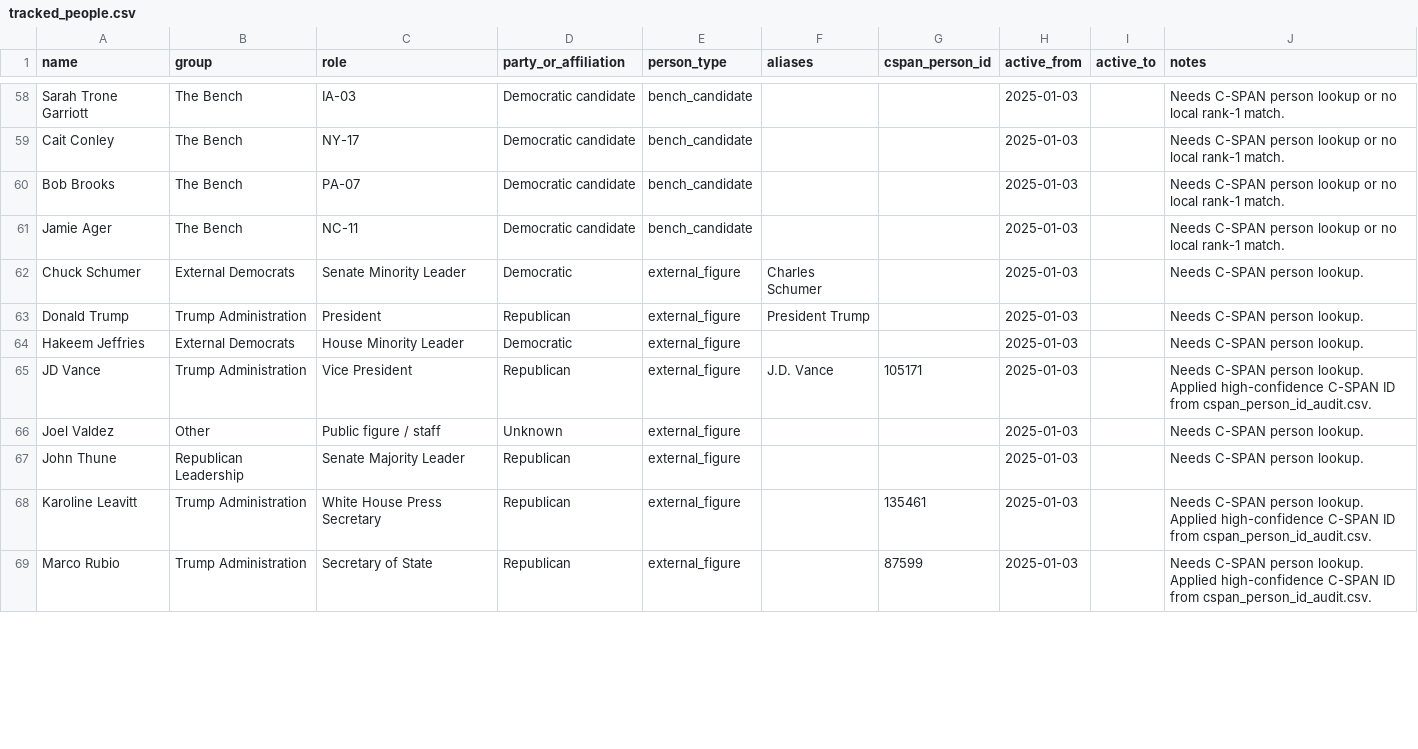
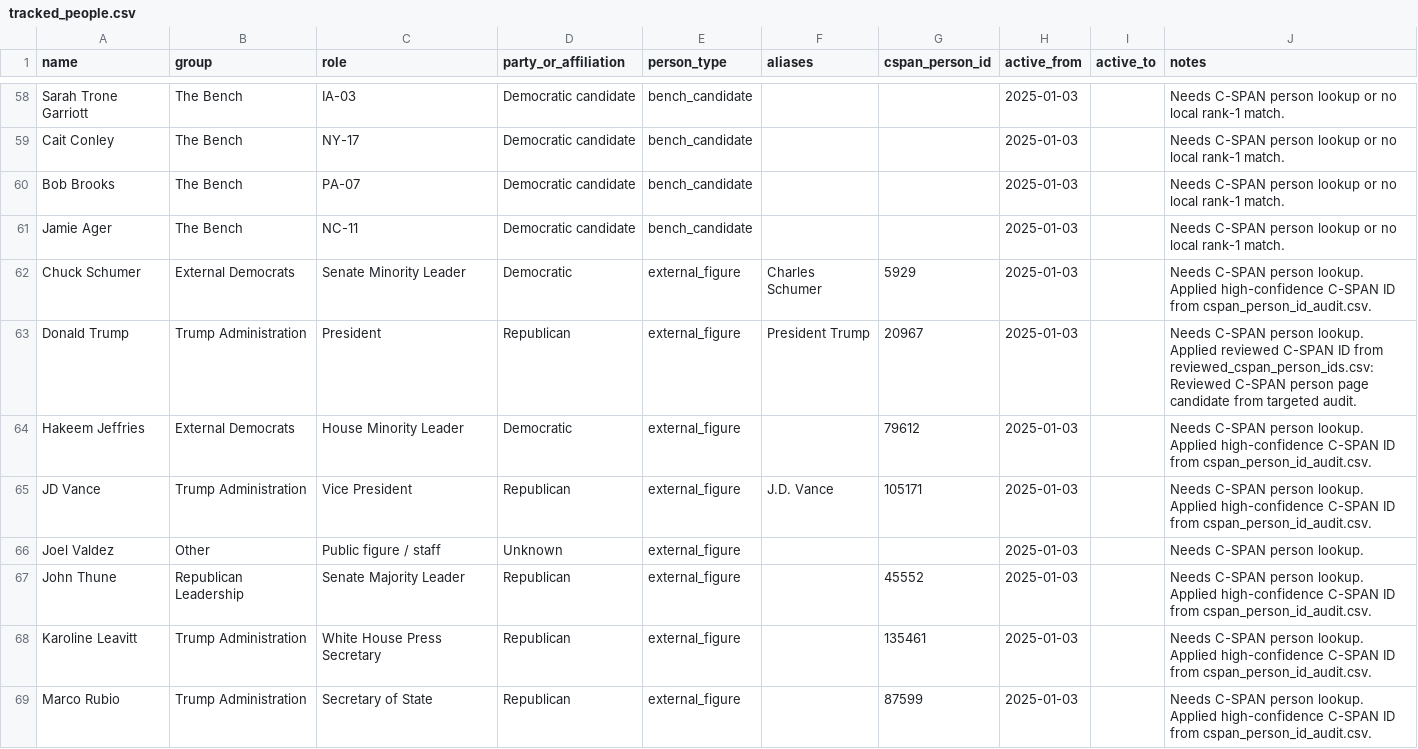
Before and after one commit to precinctpaul/md_cspan, a CSV file: data/tracked_people.csv, drawn as a sheet; only a part is shown, gaps mark what is left out; the diff covers the shown part only.

Commit message:
Add targeted C-SPAN person ID review workflow

```diff
--- a/data/tracked_people.csv
+++ b/data/tracked_people.csv
@@ -61,8 +61,8 @@ Bob Brooks,The Bench,PA-07,Democratic candidate,bench_candidate,,,2025-01-03,,Ne
 Jamie Ager,The Bench,NC-11,Democratic candidate,bench_candidate,,,2025-01-03,,Needs C-SPAN person lookup or no local rank-1 match.
-Chuck Schumer,External Democrats,Senate Minority Leader,Democratic,external_figure,Charles Schumer,,2025-01-03,,Needs C-SPAN person lookup.
-Donald Trump,Trump Administration,President,Republican,external_figure,President Trump,,2025-01-03,,Needs C-SPAN person lookup.
-Hakeem Jeffries,External Democrats,House Minority Leader,Democratic,external_figure,,,2025-01-03,,Needs C-SPAN person lookup.
+Chuck Schumer,External Democrats,Senate Minority Leader,Democratic,external_figure,Charles Schumer,5929,2025-01-03,,Needs C-SPAN person lookup. Applied high-confidence C-SPAN ID from cspan_person_id_audit.csv.
+Donald Trump,Trump Administration,President,Republican,external_figure,President Trump,20967,2025-01-03,,Needs C-SPAN person lookup. Applied reviewed C-SPAN ID from reviewed_cspan_person_ids.csv: Reviewed C-SPAN person page candidate from targeted audit.
+Hakeem Jeffries,External Democrats,House Minority Leader,Democratic,external_figure,,79612,2025-01-03,,Needs C-SPAN person lookup. Applied high-confidence C-SPAN ID from cspan_person_id_audit.csv.
 JD Vance,Trump Administration,Vice President,Republican,external_figure,J.D. Vance,105171,2025-01-03,,Needs C-SPAN person lookup. Applied high-confidence C-SPAN ID from cspan_person_id_audit.csv.
 Joel Valdez,Other,Public figure / staff,Unknown,external_figure,,,2025-01-03,,Needs C-SPAN person lookup.
-John Thune,Republican Leadership,Senate Majority Leader,Republican,external_figure,,,2025-01-03,,Needs C-SPAN person lookup.
+John Thune,Republican Leadership,Senate Majority Leader,Republican,external_figure,,45552,2025-01-03,,Needs C-SPAN person lookup. Applied high-confidence C-SPAN ID from cspan_person_id_audit.csv.
 Karoline Leavitt,Trump Administration,White House Press Secretary,Republican,external_figure,,135461,2025-01-03,,Needs C-SPAN person lookup. Applied high-confidence C-SPAN ID from cspan_person_id_audit.csv.
```
Also changed, not shown: 4 edited cells elsewhere in this file, 2 other files.
